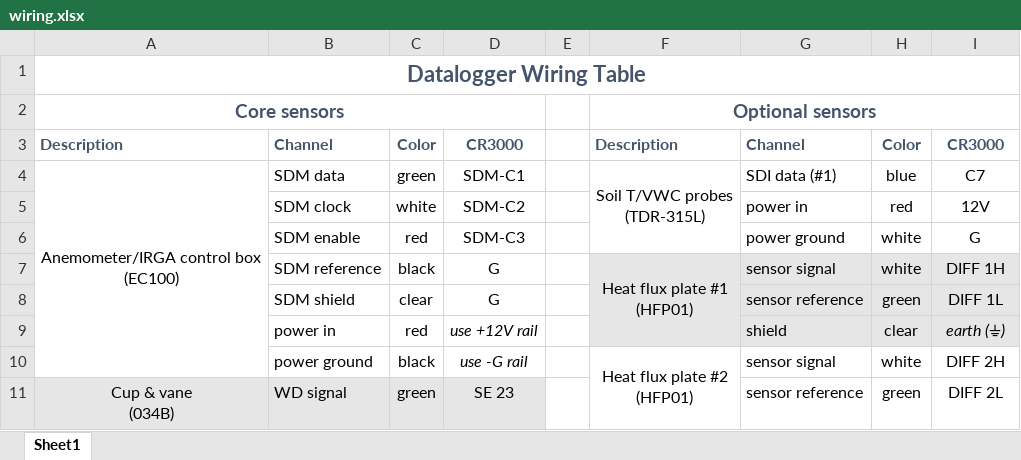
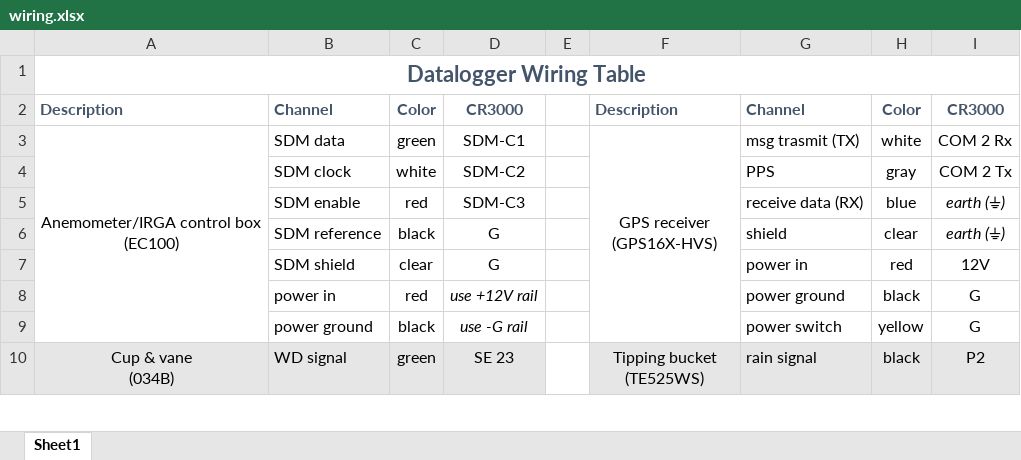
Before and after one commit to wsular/ltar-rjcaf-eddyflux-tower, an Excel workbook: doc/wiring.xlsx, sheet Sheet1, drawn as a sheet; only a part is shown; values as stored, in another font and other column widths than the file's, no borders; charts and pictures not drawn; removed rows and columns are numbered as before the commit, all else as after; ↵ is a line break in a cell; the diff covers the shown part only; the diff names each change by its address in the sheet, - before the commit and + after, or states it on an @@ line.

Commit message:
Revisions to wiring diagram

```diff
--- a/doc/wiring.xlsx (sheet Sheet1)
+++ b/doc/wiring.xlsx (sheet Sheet1)
-row 2: Core sensors |  |  |  |  | Optional sensors
-F3: Soil T/VWC probes ↵ (TDR-315L)
+F3: GPS receiver ↵ (GPS16X-HVS)
-F4:F6 merged
+F3:F9 merged
-G3: SDI data (#1)
+G3: msg trasmit (TX)
-H3: blue
+H3: white
-I3: C7
+I3: COM 2 Rx
-G4: power in
+G4: PPS
-H4: red
+H4: gray
-I4: 12V
+I4: COM 2 Tx
-G5: power ground
+G5: receive data (RX)
-H5: white
+H5: blue
-I5: G
+I5: earth (⏚)
-I5 italic: off
+I5 italic: on
-row 7:  | SDM reference | black | G |  | Heat flux plate #1 ↵ (HFP01) | sensor signal | white | DIFF 1H
+row 6:  | SDM reference | black | G |  |  | shield | clear | earth (⏚)
-F7:I8 fill: #E7E6E6
+F7:I8 fill: none
-G7: sensor reference
+G7: power in
-H7: green
+H7: red
-I7: DIFF 1L
+I7: 12V
-G8: shield
+G8: power ground
-H8: clear
+H8: black
-I8: earth (⏚)
+I8: G
-I8 italic: on
+I8 italic: off
-row 10:  | power ground | black | use -G rail |  | Heat flux plate #2 ↵ (HFP01) | sensor signal | white | DIFF 2H
+row 9:  | power ground | black | use -G rail |  |  | power switch | yellow | G
-F10: (empty)
+F10: Tipping bucket ↵ (TE525WS)
-F10:I10 fill: none
+F10:I10 fill: #E7E6E6
+F10:F12 merged
-G10: sensor reference
+G10: rain signal
-H10: green
+H10: black
-I10: DIFF 2L
+I10: P2
```
Also changed, not shown: 7 added rows, 17 removed rows, 24 edited cells, cell formats and merged cells elsewhere in this sheet, charts or pictures.
